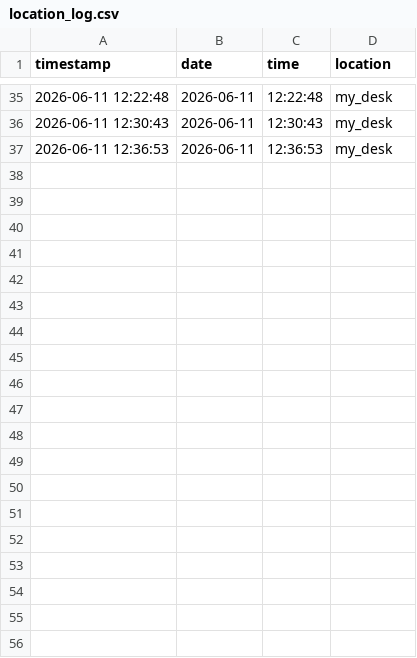
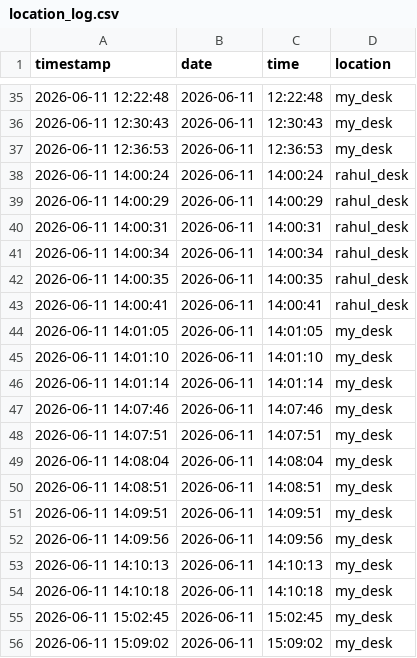
Before and after one commit to albinbinuk-ak/PathFi, a CSV file: data/location_log.csv, drawn as a sheet; only a part is shown, gaps mark what is left out.

```diff
--- a/data/location_log.csv
+++ b/data/location_log.csv
@@ -37 +37,20 @@ timestamp,date,time,location
 2026-06-11 12:36:53,2026-06-11,12:36:53,my_desk
+2026-06-11 14:00:24,2026-06-11,14:00:24,rahul_desk
+2026-06-11 14:00:29,2026-06-11,14:00:29,rahul_desk
+2026-06-11 14:00:31,2026-06-11,14:00:31,rahul_desk
+2026-06-11 14:00:34,2026-06-11,14:00:34,rahul_desk
+2026-06-11 14:00:35,2026-06-11,14:00:35,rahul_desk
+2026-06-11 14:00:41,2026-06-11,14:00:41,rahul_desk
+2026-06-11 14:01:05,2026-06-11,14:01:05,my_desk
+2026-06-11 14:01:10,2026-06-11,14:01:10,my_desk
+2026-06-11 14:01:14,2026-06-11,14:01:14,my_desk
+2026-06-11 14:07:46,2026-06-11,14:07:46,my_desk
+2026-06-11 14:07:51,2026-06-11,14:07:51,my_desk
+2026-06-11 14:08:04,2026-06-11,14:08:04,my_desk
+2026-06-11 14:08:51,2026-06-11,14:08:51,my_desk
+2026-06-11 14:09:51,2026-06-11,14:09:51,my_desk
+2026-06-11 14:09:56,2026-06-11,14:09:56,my_desk
+2026-06-11 14:10:13,2026-06-11,14:10:13,my_desk
+2026-06-11 14:10:18,2026-06-11,14:10:18,my_desk
+2026-06-11 15:02:45,2026-06-11,15:02:45,my_desk
+2026-06-11 15:09:02,2026-06-11,15:09:02,my_desk
```
